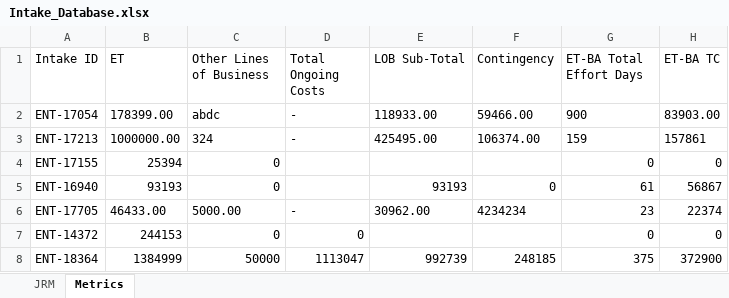
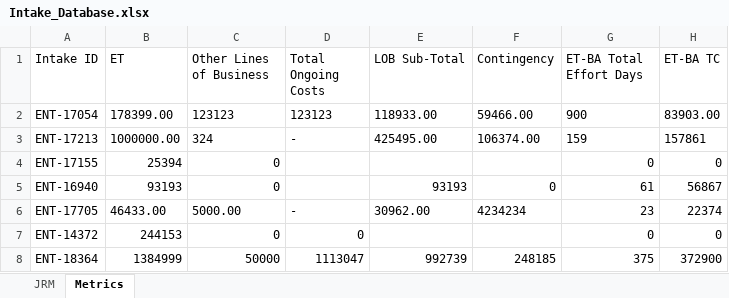
Before and after one commit to Parthiv18/intake, an Excel workbook: Intake_Database.xlsx, sheet Metrics, drawn as a sheet; only a part is shown; values as stored, in another font and other column widths than the file's, no borders; the diff names each change by its address in the sheet, - before the commit and + after, or states it on an @@ line.

Commit message:
Update Metrics row for ENT-17054

```diff
--- a/Intake_Database.xlsx (sheet Metrics)
+++ b/Intake_Database.xlsx (sheet Metrics)
-C2 (Other Lines of Business): abdc
+C2 (Other Lines of Business): 123123
-D2 (Total Ongoing Costs): -
+D2 (Total Ongoing Costs): 123123
```
